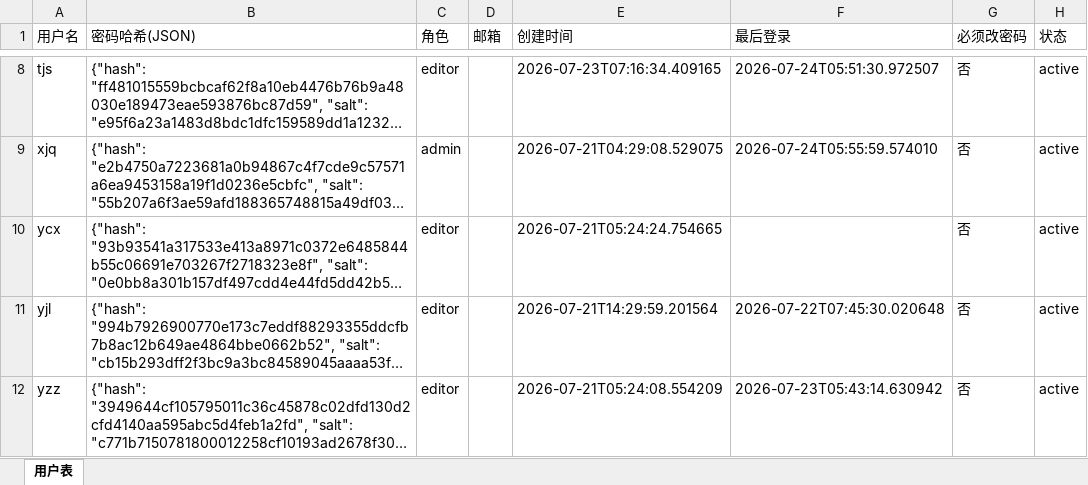
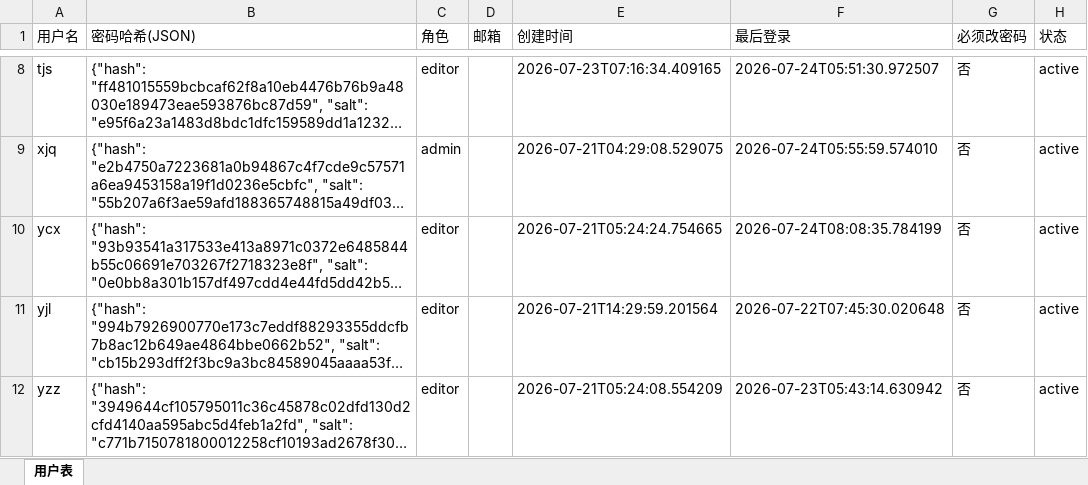
Before and after one commit to kill-Japanese/report-check, an Excel workbook: 用户管理.xlsx, sheet 用户表, drawn as a sheet; only a part is shown, gaps mark what is left out; long unchanged cells end in …; values as stored, in another font and other column widths than the file's, no borders; the diff names each change by its address in the sheet, - before the commit and + after, or states it on an @@ line.

Commit message:
[API同步] 用户ycx增量同步，重试推送 - 2026-07-24 08:11:02

```diff
--- a/用户管理.xlsx (sheet 用户表)
+++ b/用户管理.xlsx (sheet 用户表)
-F10 (最后登录): (empty)
+F10 (最后登录): 2026-07-24T08:08:35.784199
```
